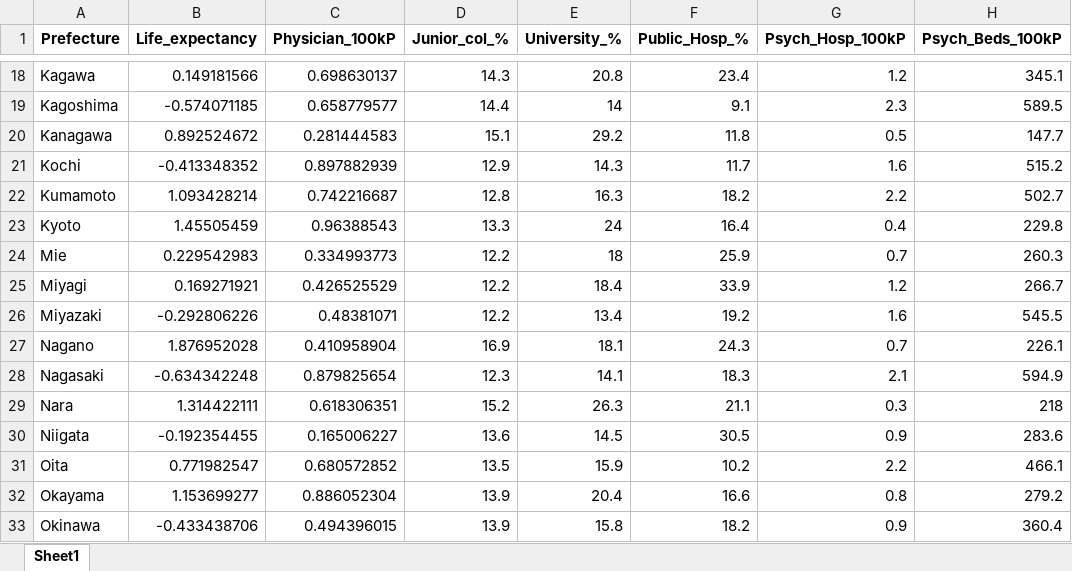
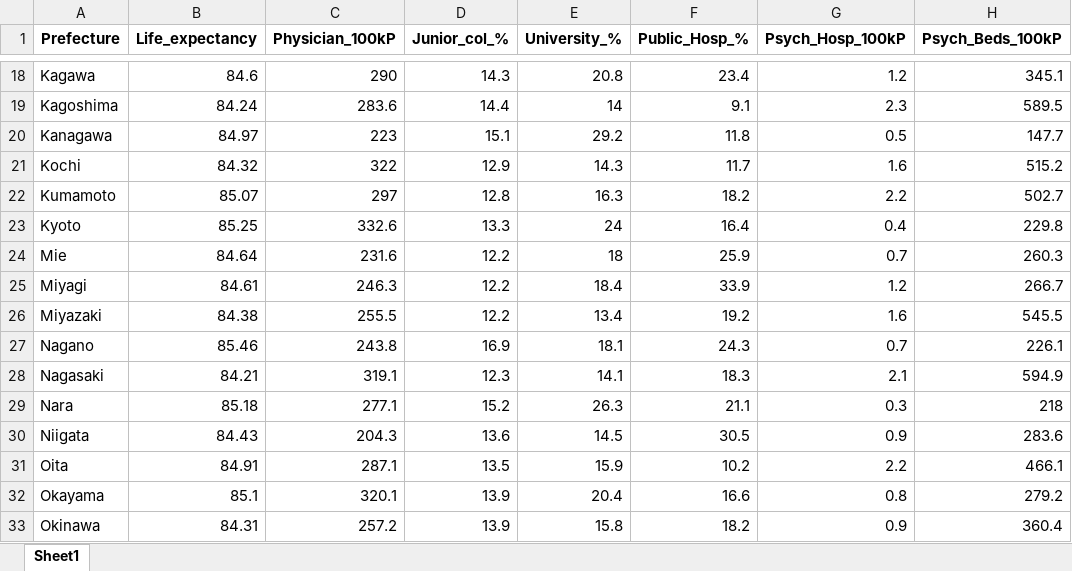
Before and after one commit to khalil-hub/Life-expectancy-analysis-Japan, an Excel workbook: data/processed/Cleaned_Japan_Life_Expectancy.xlsx, sheet Sheet1, drawn as a sheet; only a part is shown, gaps mark what is left out; values as stored, in another font and other column widths than the file's, no borders; the diff covers the shown part only; the diff names each change by its address in the sheet, - before the commit and + after, or states it on an @@ line.

```diff
--- a/data/processed/Cleaned_Japan_Life_Expectancy.xlsx (sheet Sheet1)
+++ b/data/processed/Cleaned_Japan_Life_Expectancy.xlsx (sheet Sheet1)
-B18 (Life_expectancy): 0.149181566
+B18 (Life_expectancy): 84.6
-C18 (Physician_100kP): 0.698630137
+C18 (Physician_100kP): 290
-B19 (Life_expectancy): -0.574071185
+B19 (Life_expectancy): 84.24
-C19 (Physician_100kP): 0.658779577
+C19 (Physician_100kP): 283.6
-B20 (Life_expectancy): 0.892524672
+B20 (Life_expectancy): 84.97
-C20 (Physician_100kP): 0.281444583
+C20 (Physician_100kP): 223
-B21 (Life_expectancy): -0.413348352
+B21 (Life_expectancy): 84.32
-C21 (Physician_100kP): 0.897882939
+C21 (Physician_100kP): 322
-B22 (Life_expectancy): 1.093428214
+B22 (Life_expectancy): 85.07
-C22 (Physician_100kP): 0.742216687
+C22 (Physician_100kP): 297
-B23 (Life_expectancy): 1.45505459
+B23 (Life_expectancy): 85.25
-C23 (Physician_100kP): 0.96388543
+C23 (Physician_100kP): 332.6
-B24 (Life_expectancy): 0.229542983
+B24 (Life_expectancy): 84.64
-C24 (Physician_100kP): 0.334993773
+C24 (Physician_100kP): 231.6
-B25 (Life_expectancy): 0.169271921
+B25 (Life_expectancy): 84.61
-C25 (Physician_100kP): 0.426525529
+C25 (Physician_100kP): 246.3
-B26 (Life_expectancy): -0.292806226
+B26 (Life_expectancy): 84.38
-C26 (Physician_100kP): 0.48381071
+C26 (Physician_100kP): 255.5
-B27 (Life_expectancy): 1.876952028
+B27 (Life_expectancy): 85.46
-C27 (Physician_100kP): 0.410958904
+C27 (Physician_100kP): 243.8
-B28 (Life_expectancy): -0.634342248
+B28 (Life_expectancy): 84.21
-C28 (Physician_100kP): 0.879825654
+C28 (Physician_100kP): 319.1
-B29 (Life_expectancy): 1.314422111
+B29 (Life_expectancy): 85.18
-C29 (Physician_100kP): 0.618306351
+C29 (Physician_100kP): 277.1
-B30 (Life_expectancy): -0.192354455
+B30 (Life_expectancy): 84.43
-C30 (Physician_100kP): 0.165006227
+C30 (Physician_100kP): 204.3
-B31 (Life_expectancy): 0.771982547
+B31 (Life_expectancy): 84.91
-C31 (Physician_100kP): 0.680572852
+C31 (Physician_100kP): 287.1
-B32 (Life_expectancy): 1.153699277
+B32 (Life_expectancy): 85.1
-C32 (Physician_100kP): 0.886052304
+C32 (Physician_100kP): 320.1
-B33 (Life_expectancy): -0.433438706
+B33 (Life_expectancy): 84.31
-C33 (Physician_100kP): 0.494396015
+C33 (Physician_100kP): 257.2
```
Also changed, not shown: 62 edited cells elsewhere in this sheet, 6 other files.
